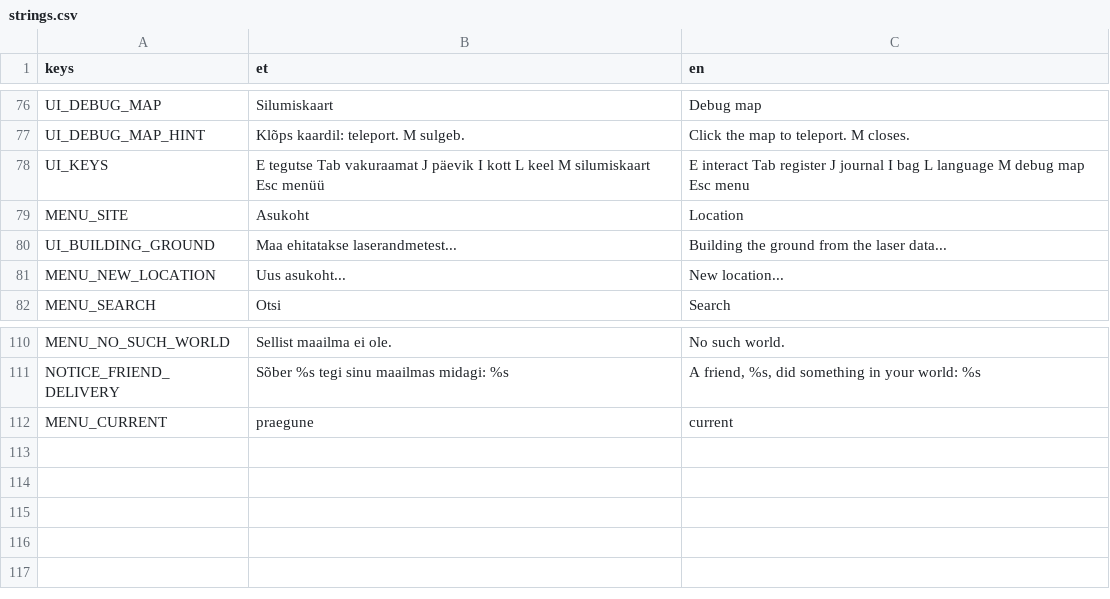
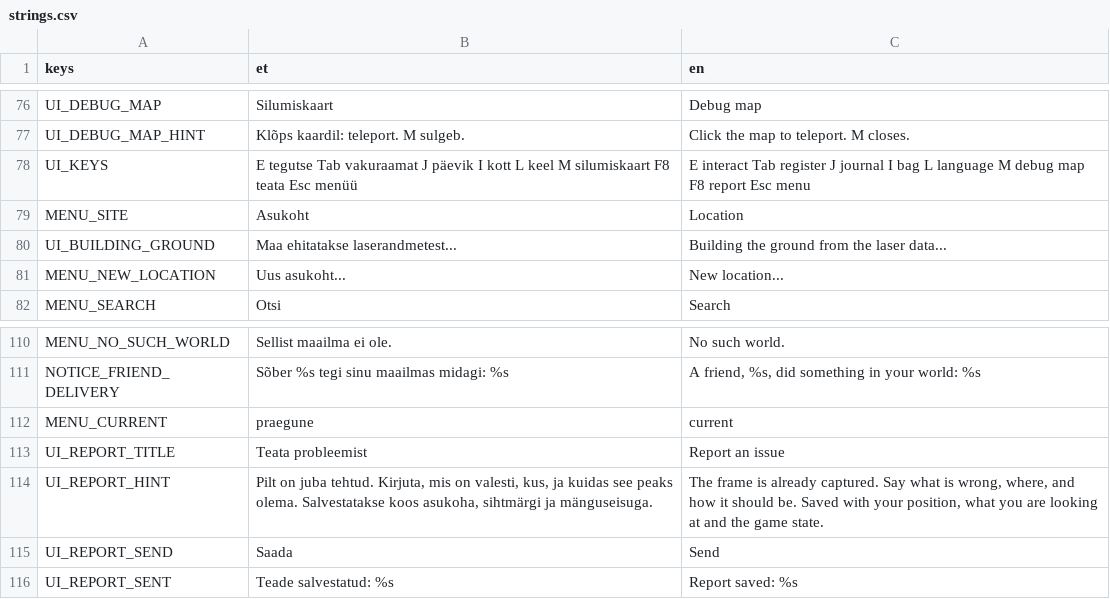
Before and after one commit to livenson/vakuraamat, a CSV file: assets/i18n/strings.csv, drawn as a sheet; only a part is shown, gaps mark what is left out.

Commit message:
Playtest loop: F8 in-game issue reports (frame, note, position, target, nearby interactables and register buildings, recent engine errors via Logger, a save, feed.log line, replay command); --report=<file> replays a report at the exact spot; DevChannel autoload (debug builds) executes JSON commands from user://dev/commands.jsonl: hot reload of scripts (source re-read + reload(true)), era scenes (re-instanced in place), pack data (registries, strings, stories), shaders; restart at the same spot, teleport, era, screenshot, quit; tools/dev.py CLI (watch/reports/show/replay/reload/restart/...); devchannel_test; test runner pins --site=palupera; docs/dev-loop.md

```diff
--- a/assets/i18n/strings.csv
+++ b/assets/i18n/strings.csv
@@ -77,3 +77,3 @@ UI_DEBUG_MAP,Silumiskaart,Debug map
 UI_DEBUG_MAP_HINT,Klõps kaardil: teleport. M sulgeb.,Click the map to teleport. M closes.
-UI_KEYS,E tegutse   Tab vakuraamat   J päevik   I kott   L keel   M silumiskaart   Esc menüü,E interact   Tab register   J journal   I bag   L language   M debug map   Esc menu
+UI_KEYS,E tegutse   Tab vakuraamat   J päevik   I kott   L keel   M silumiskaart   F8 teata   Esc menüü,E interact   Tab register   J journal   I bag   L language   M debug map   F8 report   Esc menu
 MENU_SITE,Asukoht,Location
@@ -112 +112,5 @@ NOTICE_FRIEND_DELIVERY,"Sõber %s tegi sinu maailmas midagi: %s","A friend, %s,
 MENU_CURRENT,praegune,current
+UI_REPORT_TITLE,Teata probleemist,Report an issue
+UI_REPORT_HINT,"Pilt on juba tehtud. Kirjuta, mis on valesti, kus, ja kuidas see peaks olema. Salvestatakse koos asukoha, sihtmärgi ja mänguseisuga.","The frame is already captured. Say what is wrong, where, and how it should be. Saved with your position, what you are looking at and the game state."
+UI_REPORT_SEND,Saada,Send
+UI_REPORT_SENT,Teade salvestatud: %s,Report saved: %s
```
Also changed, not shown: 24 other files.
